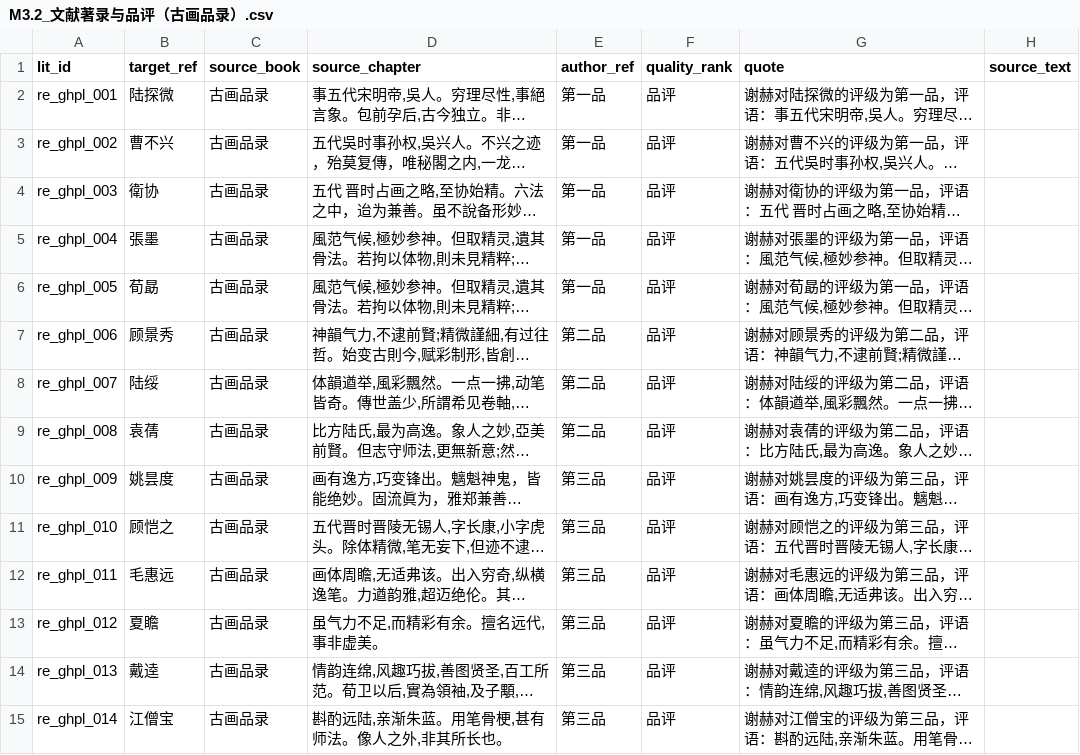
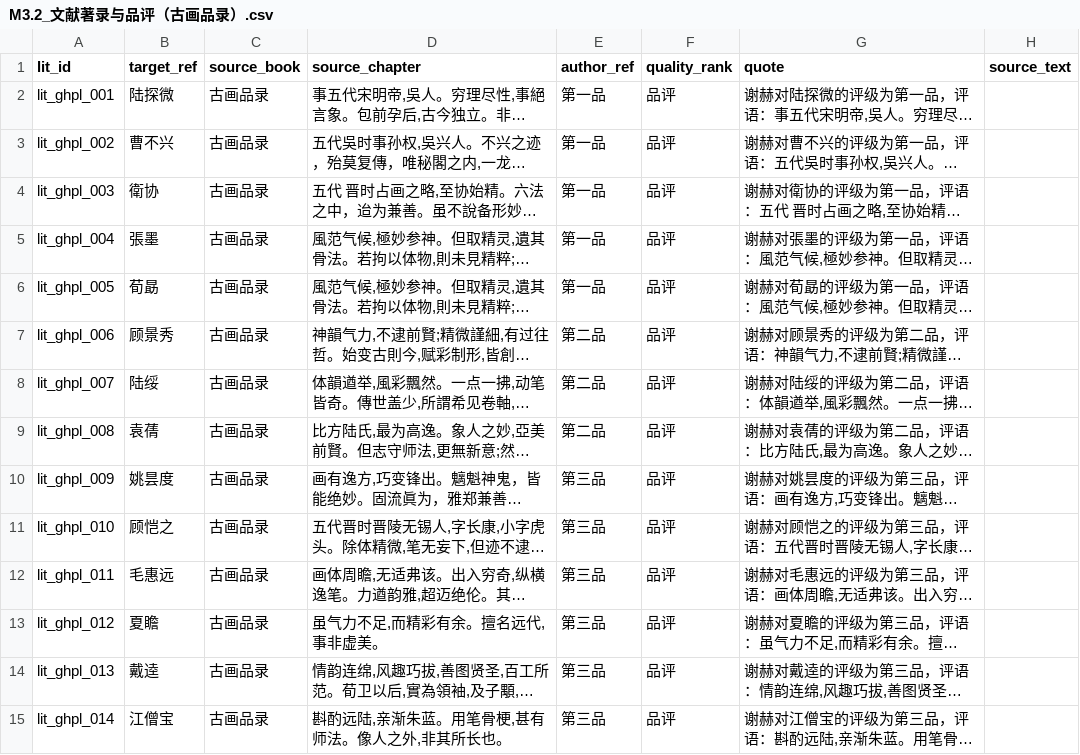
Before and after one commit to fengbaifan/Knowledge-Map-of-Chinese-Figure-Painting, a CSV file: 03-初步抽取/古画品录/M3.2_文献著录与品评（古画品录）.csv, drawn as a sheet; only a part is shown; long unchanged cells end in …; the diff covers the shown part only; the diff names each change by its address in the sheet, - before the commit and + after, or states it on an @@ line.

Commit message:
更新《古画品录》CSV文件，修正部分记录的格式和内容

```diff
--- a/03-初步抽取/古画品录/M3.2_文献著录与品评（古画品录）.csv
+++ b/03-初步抽取/古画品录/M3.2_文献著录与品评（古画品录）.csv
-A2 (lit_id): re_ghpl_001
+A2 (lit_id): lit_ghpl_001
-A3 (lit_id): re_ghpl_002
+A3 (lit_id): lit_ghpl_002
-A4 (lit_id): re_ghpl_003
+A4 (lit_id): lit_ghpl_003
-A5 (lit_id): re_ghpl_004
+A5 (lit_id): lit_ghpl_004
-A6 (lit_id): re_ghpl_005
+A6 (lit_id): lit_ghpl_005
-A7 (lit_id): re_ghpl_006
+A7 (lit_id): lit_ghpl_006
-A8 (lit_id): re_ghpl_007
+A8 (lit_id): lit_ghpl_007
-A9 (lit_id): re_ghpl_008
+A9 (lit_id): lit_ghpl_008
-A10 (lit_id): re_ghpl_009
+A10 (lit_id): lit_ghpl_009
-A11 (lit_id): re_ghpl_010
+A11 (lit_id): lit_ghpl_010
-A12 (lit_id): re_ghpl_011
+A12 (lit_id): lit_ghpl_011
-A13 (lit_id): re_ghpl_012
+A13 (lit_id): lit_ghpl_012
-A14 (lit_id): re_ghpl_013
+A14 (lit_id): lit_ghpl_013
-A15 (lit_id): re_ghpl_014
+A15 (lit_id): lit_ghpl_014
```
Also changed, not shown: 13 edited cells elsewhere in this file.
